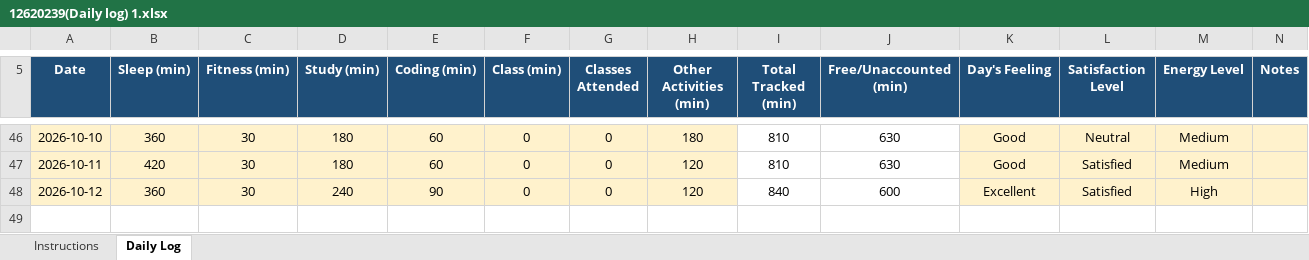
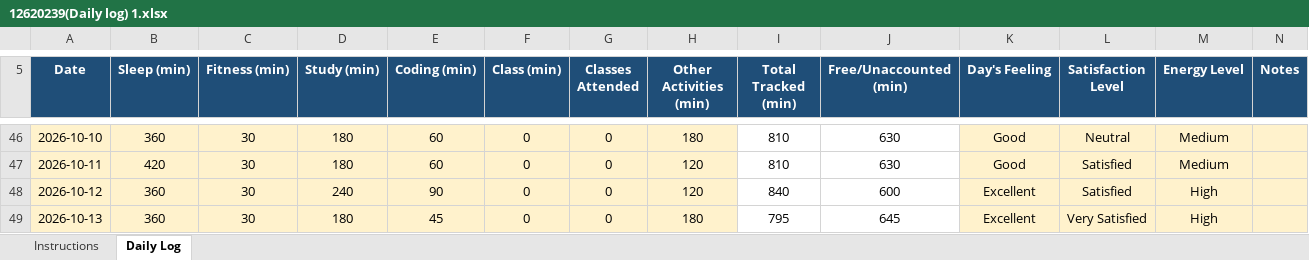
Before and after one commit to abhishek7780/CAP776, an Excel workbook: 12620239(Daily log) 1.xlsx, sheet Daily Log, drawn as a sheet; only a part is shown, gaps mark what is left out; values as stored, in another font and other column widths than the file's, no borders; conditional formats not drawn; the diff names each change by its address in the sheet, - before the commit and + after, or states it on an @@ line.

Commit message:
daily activity

```diff
--- a/12620239(Daily log) 1.xlsx (sheet Daily Log)
+++ b/12620239(Daily log) 1.xlsx (sheet Daily Log)
+row 49: 2026-10-13 | 360 | 30 | 180 | 45 | 0 | 0 | 180 | 795 | 645 | Excellent | Very Satisfied | High
```
